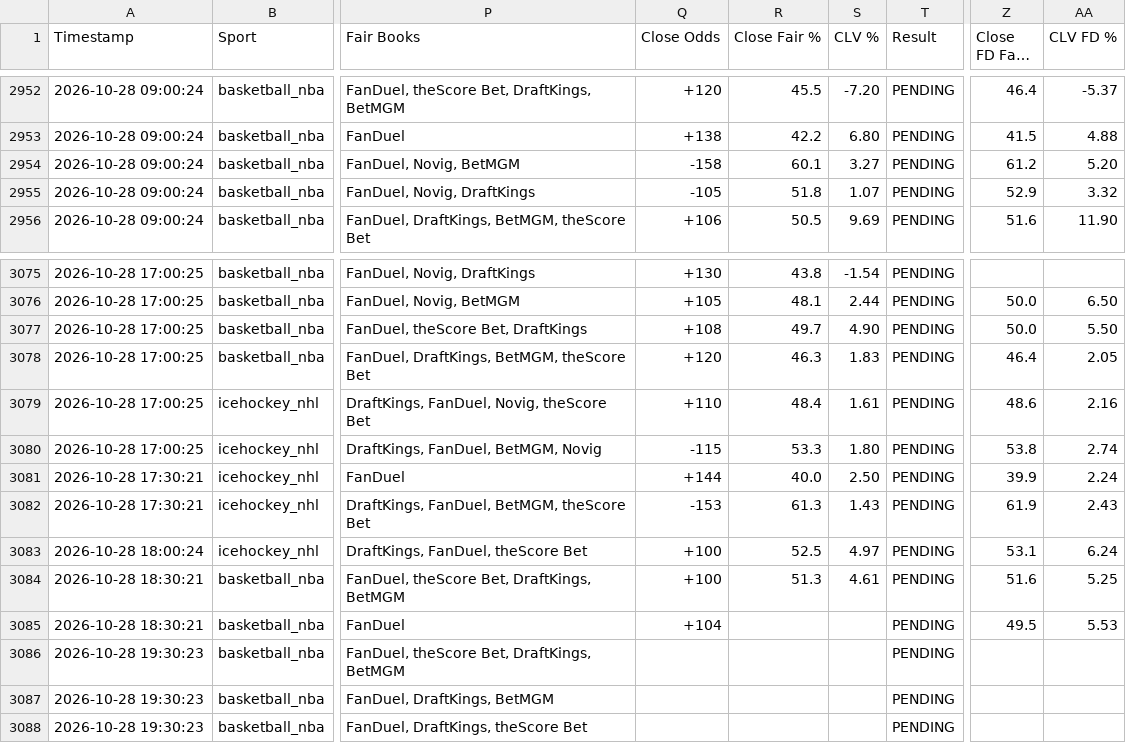
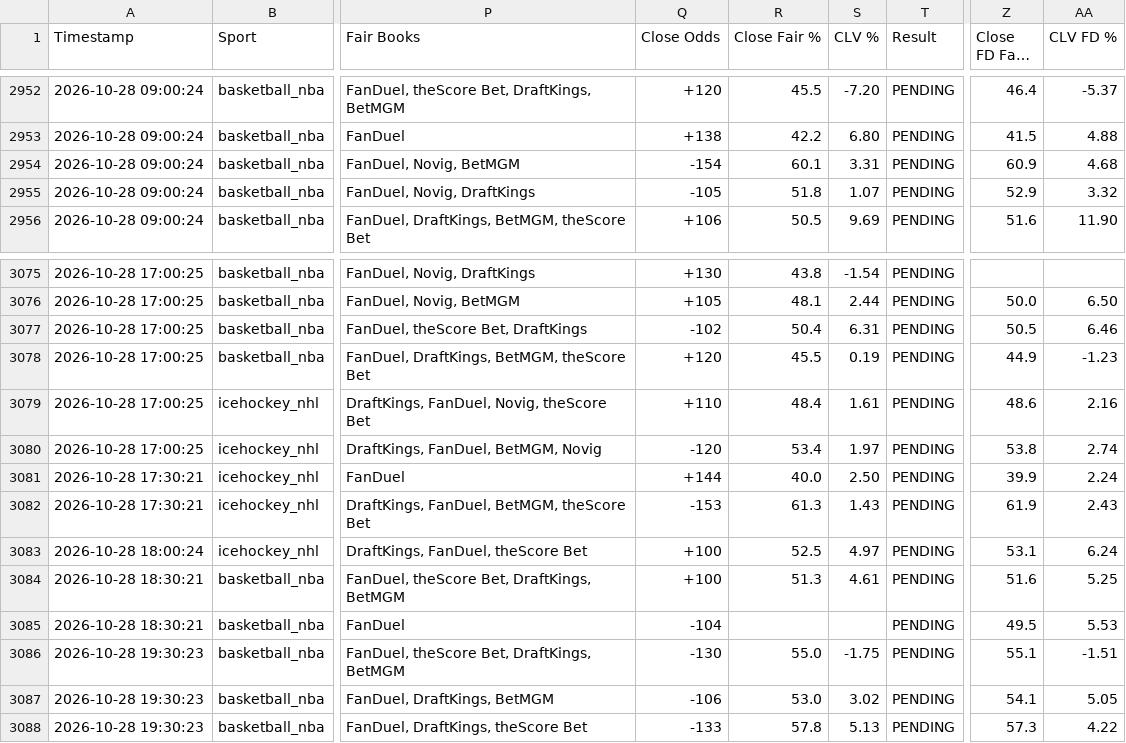
Before and after one commit to matthewmehl14-glitch/fanduel-devig-machine, a CSV file: ev_plays_log.csv, drawn as a sheet; only a part is shown, gaps mark what is left out; long unchanged cells end in …; the diff covers the shown part only; the diff names each change by its address in the sheet, - before the commit and + after, or states it on an @@ line.

Commit message:
Auto-log new EV plays

```diff
--- a/ev_plays_log.csv
+++ b/ev_plays_log.csv
-Q2954 (Close Odds): -158
+Q2954 (Close Odds): -154
-S2954 (CLV %): 3.27
+S2954 (CLV %): 3.31
-Z2954 (Close FD Fair %): 61.2
+Z2954 (Close FD Fair %): 60.9
-AA2954 (CLV FD %): 5.20
+AA2954 (CLV FD %): 4.68
-Q3077 (Close Odds): +108
+Q3077 (Close Odds): -102
-R3077 (Close Fair %): 49.7
+R3077 (Close Fair %): 50.4
-S3077 (CLV %): 4.90
+S3077 (CLV %): 6.31
-Z3077 (Close FD Fair %): 50.0
+Z3077 (Close FD Fair %): 50.5
-AA3077 (CLV FD %): 5.50
+AA3077 (CLV FD %): 6.46
-R3078 (Close Fair %): 46.3
+R3078 (Close Fair %): 45.5
-S3078 (CLV %): 1.83
+S3078 (CLV %): 0.19
-Z3078 (Close FD Fair %): 46.4
+Z3078 (Close FD Fair %): 44.9
-AA3078 (CLV FD %): 2.05
+AA3078 (CLV FD %): -1.23
-Q3080 (Close Odds): -115
+Q3080 (Close Odds): -120
-R3080 (Close Fair %): 53.3
+R3080 (Close Fair %): 53.4
-S3080 (CLV %): 1.80
+S3080 (CLV %): 1.97
-Q3085 (Close Odds): +104
+Q3085 (Close Odds): -104
-Q3086 (Close Odds): (empty)
+Q3086 (Close Odds): -130
-R3086 (Close Fair %): (empty)
+R3086 (Close Fair %): 55.0
-S3086 (CLV %): (empty)
+S3086 (CLV %): -1.75
-Z3086 (Close FD Fair %): (empty)
+Z3086 (Close FD Fair %): 55.1
-AA3086 (CLV FD %): (empty)
+AA3086 (CLV FD %): -1.51
-Q3087 (Close Odds): (empty)
+Q3087 (Close Odds): -106
-R3087 (Close Fair %): (empty)
+R3087 (Close Fair %): 53.0
-S3087 (CLV %): (empty)
+S3087 (CLV %): 3.02
-Z3087 (Close FD Fair %): (empty)
+Z3087 (Close FD Fair %): 54.1
-AA3087 (CLV FD %): (empty)
+AA3087 (CLV FD %): 5.05
-Q3088 (Close Odds): (empty)
+Q3088 (Close Odds): -133
-R3088 (Close Fair %): (empty)
+R3088 (Close Fair %): 57.8
-S3088 (CLV %): (empty)
+S3088 (CLV %): 5.13
-Z3088 (Close FD Fair %): (empty)
+Z3088 (Close FD Fair %): 57.3
-AA3088 (CLV FD %): (empty)
+AA3088 (CLV FD %): 4.22
```
Also changed, not shown: 47 edited cells elsewhere in this file.
